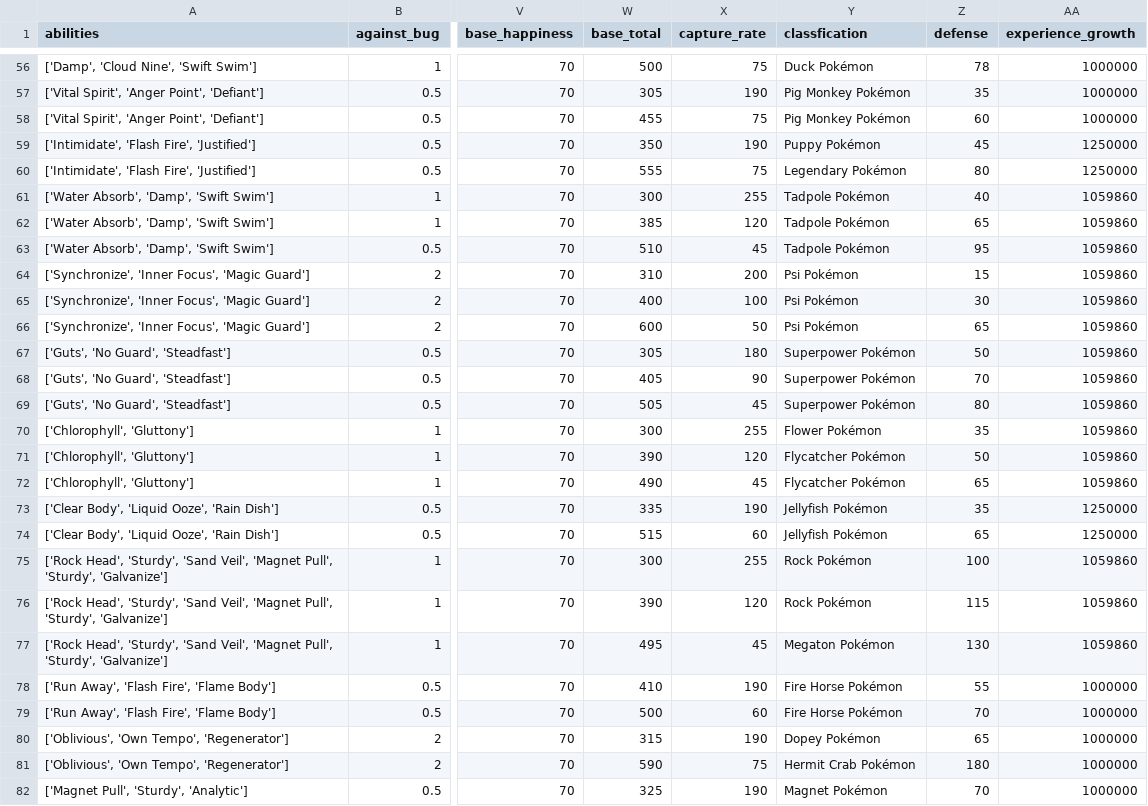
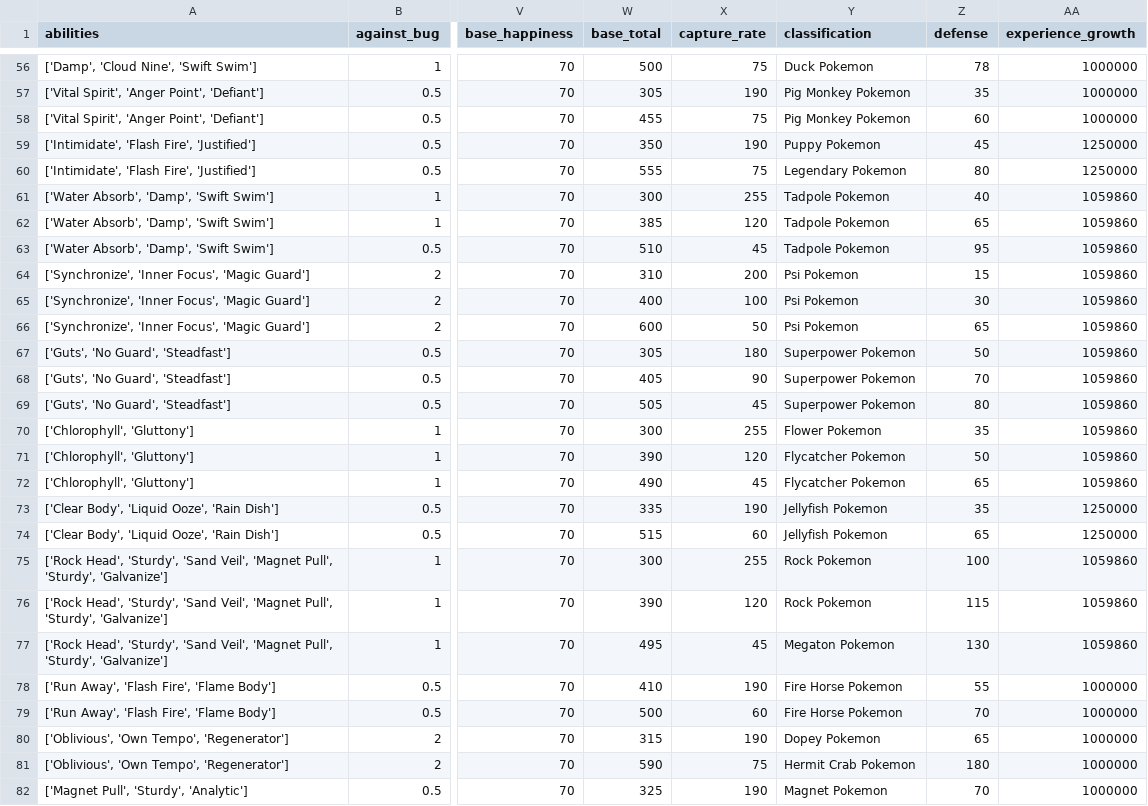
Before and after one commit to m4ycon/projeto-paa, a CSV file: qanswer/data/1st_gen.csv, drawn as a sheet; only a part is shown, gaps mark what is left out; the diff covers the shown part only; the diff names each change by its address in the sheet, - before the commit and + after, or states it on an @@ line.

Commit message:
finish pokemon answerer

```diff
--- a/qanswer/data/1st_gen.csv
+++ b/qanswer/data/1st_gen.csv
-Y1: classfication
+Y1: classification
-Y56 (classification): Duck Pokémon
+Y56 (classification): Duck Pokemon
-Y57:Y58 (classification): Pig Monkey Pokémon
+Y57:Y58 (classification): Pig Monkey Pokemon
-Y59 (classification): Puppy Pokémon
+Y59 (classification): Puppy Pokemon
-Y60 (classification): Legendary Pokémon
+Y60 (classification): Legendary Pokemon
-Y61:Y63 (classification): Tadpole Pokémon
+Y61:Y63 (classification): Tadpole Pokemon
-Y64:Y66 (classification): Psi Pokémon
+Y64:Y66 (classification): Psi Pokemon
-Y67:Y69 (classification): Superpower Pokémon
+Y67:Y69 (classification): Superpower Pokemon
-Y70 (classification): Flower Pokémon
+Y70 (classification): Flower Pokemon
-Y71:Y72 (classification): Flycatcher Pokémon
+Y71:Y72 (classification): Flycatcher Pokemon
-Y73:Y74 (classification): Jellyfish Pokémon
+Y73:Y74 (classification): Jellyfish Pokemon
-Y75:Y76 (classification): Rock Pokémon
+Y75:Y76 (classification): Rock Pokemon
-Y77 (classification): Megaton Pokémon
+Y77 (classification): Megaton Pokemon
-Y78:Y79 (classification): Fire Horse Pokémon
+Y78:Y79 (classification): Fire Horse Pokemon
-Y80 (classification): Dopey Pokémon
+Y80 (classification): Dopey Pokemon
-Y81 (classification): Hermit Crab Pokémon
+Y81 (classification): Hermit Crab Pokemon
-Y82 (classification): Magnet Pokémon
+Y82 (classification): Magnet Pokemon
```
Also changed, not shown: 124 edited cells elsewhere in this file, 4 other files.
